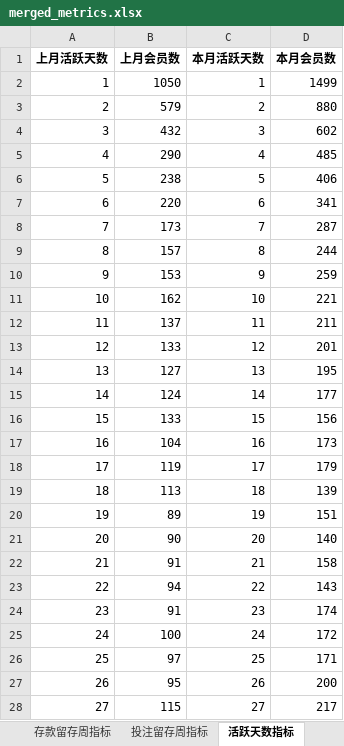
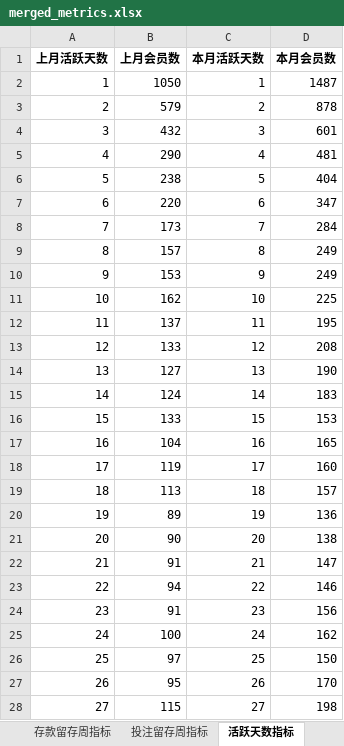
Before and after one commit to pohhokjun/PyCharm, an Excel workbook: 2_分析/merged_metrics.xlsx, sheet 活跃天数指标, drawn as a sheet; only a part is shown; values as stored, in another font and other column widths than the file's, no borders; the diff covers the shown part only; the diff names each change by its address in the sheet, - before the commit and + after, or states it on an @@ line.

```diff
--- a/2_分析/merged_metrics.xlsx (sheet 活跃天数指标)
+++ b/2_分析/merged_metrics.xlsx (sheet 活跃天数指标)
-D2 (本月会员数): 1499
+D2 (本月会员数): 1487
-D3 (本月会员数): 880
+D3 (本月会员数): 878
-D4 (本月会员数): 602
+D4 (本月会员数): 601
-D5 (本月会员数): 485
+D5 (本月会员数): 481
-D6 (本月会员数): 406
+D6 (本月会员数): 404
-D7 (本月会员数): 341
+D7 (本月会员数): 347
-D8 (本月会员数): 287
+D8 (本月会员数): 284
-D9 (本月会员数): 244
+D9 (本月会员数): 249
-D10 (本月会员数): 259
+D10 (本月会员数): 249
-D11 (本月会员数): 221
+D11 (本月会员数): 225
-D12 (本月会员数): 211
+D12 (本月会员数): 195
-D13 (本月会员数): 201
+D13 (本月会员数): 208
-D14 (本月会员数): 195
+D14 (本月会员数): 190
-D15 (本月会员数): 177
+D15 (本月会员数): 183
-D16 (本月会员数): 156
+D16 (本月会员数): 153
-D17 (本月会员数): 173
+D17 (本月会员数): 165
-D18 (本月会员数): 179
+D18 (本月会员数): 160
-D19 (本月会员数): 139
+D19 (本月会员数): 157
-D20 (本月会员数): 151
+D20 (本月会员数): 136
-D21 (本月会员数): 140
+D21 (本月会员数): 138
-D22 (本月会员数): 158
+D22 (本月会员数): 147
-D23 (本月会员数): 143
+D23 (本月会员数): 146
-D24 (本月会员数): 174
+D24 (本月会员数): 156
-D25 (本月会员数): 172
+D25 (本月会员数): 162
-D26 (本月会员数): 171
+D26 (本月会员数): 150
-D27 (本月会员数): 200
+D27 (本月会员数): 170
-D28 (本月会员数): 217
+D28 (本月会员数): 198
```
Also changed, not shown: 3 edited cells elsewhere in this sheet, sheet 好博体育基本数据, sheet 基本数据, sheet 存款留存周指标, sheet 投注留存周指标, sheet 营收指标, sheet 运营指标, 3 more sheets, 2_分析/代理.xlsx, 2_分析/指标数据.xlsx, 13 other files.
